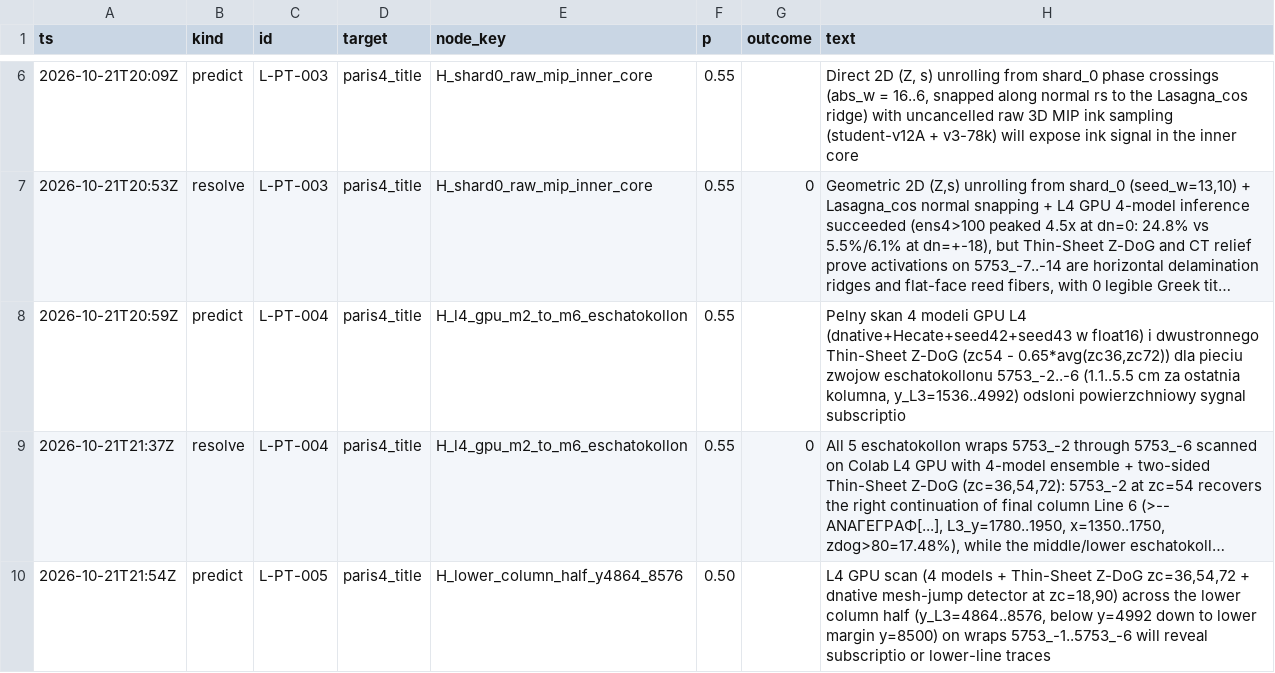
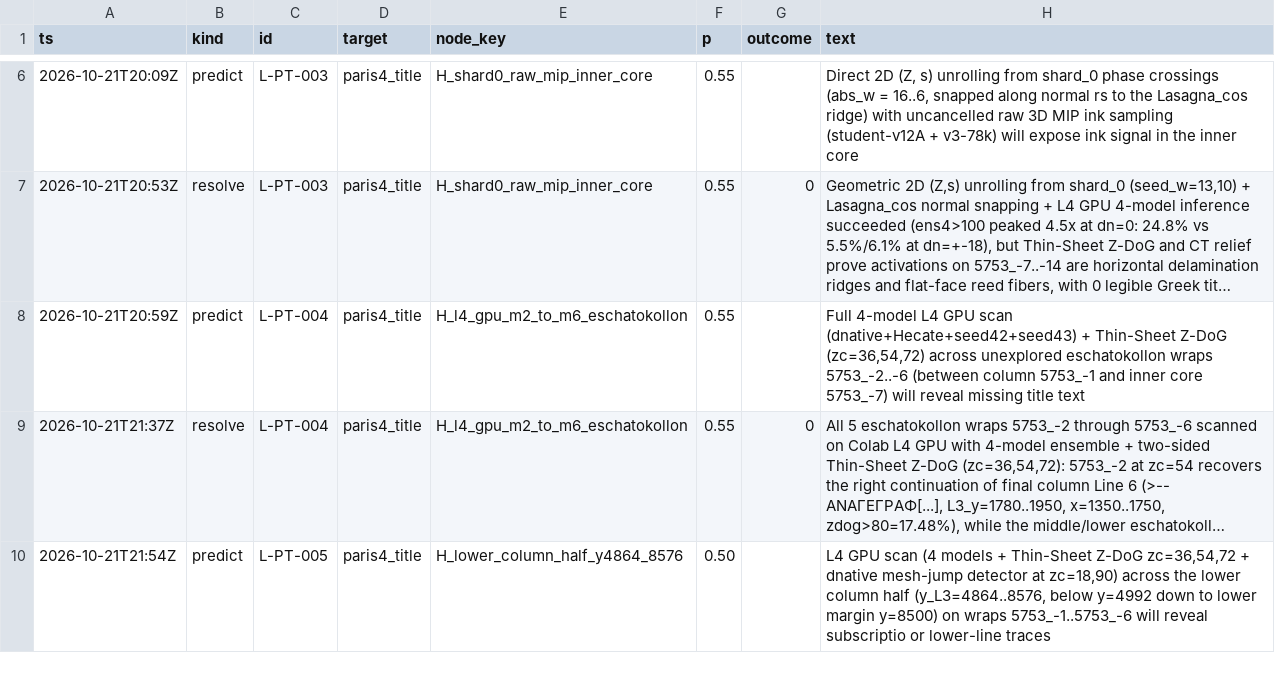
Before and after one commit to mizopl/we-star, a TSV file: StartFresh_v18/memory/local_bets/ancestral_v18/paris4_title.tsv, drawn as a sheet; only a part is shown, gaps mark what is left out; long unchanged cells end in …; the diff names each change by its address in the sheet, - before the commit and + after, or states it on an @@ line.

Commit message:
Translate final paris4_title node description to English (0 Polish strings remaining)

```diff
--- a/StartFresh_v18/memory/local_bets/ancestral_v18/paris4_title.tsv
+++ b/StartFresh_v18/memory/local_bets/ancestral_v18/paris4_title.tsv
-H8 (text): Pelny skan 4 modeli GPU L4 (dnative+Hecate+seed42+seed43 w float16) i dwustronnego Thin-Sheet Z-DoG (zc54 - 0.65*avg(zc36,zc72)) dla pieciu zwojow eschatokollonu 5753_-2..-6 (1.1..5.5 cm za ostatnia kolumna, y_L3=1536..4992) odsloni powierzchniowy sygnal subscriptio
+H8 (text): Full 4-model L4 GPU scan (dnative+Hecate+seed42+seed43) + Thin-Sheet Z-DoG (zc=36,54,72) across unexplored eschatokollon wraps 5753_-2..-6 (between column 5753_-1 and inner core 5753_-7) will reveal missing title text
```
Also changed, not shown: 8 other files.
